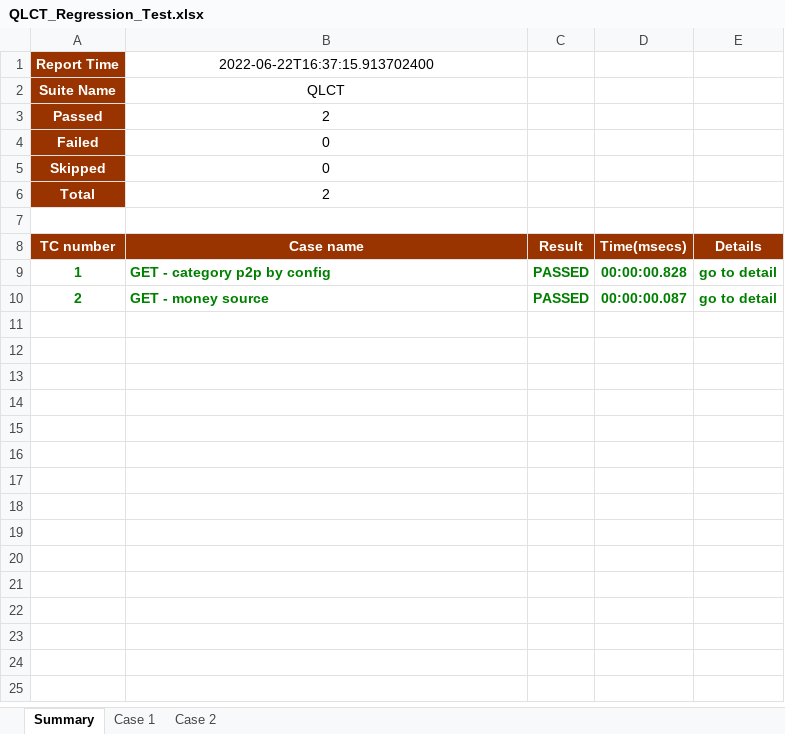
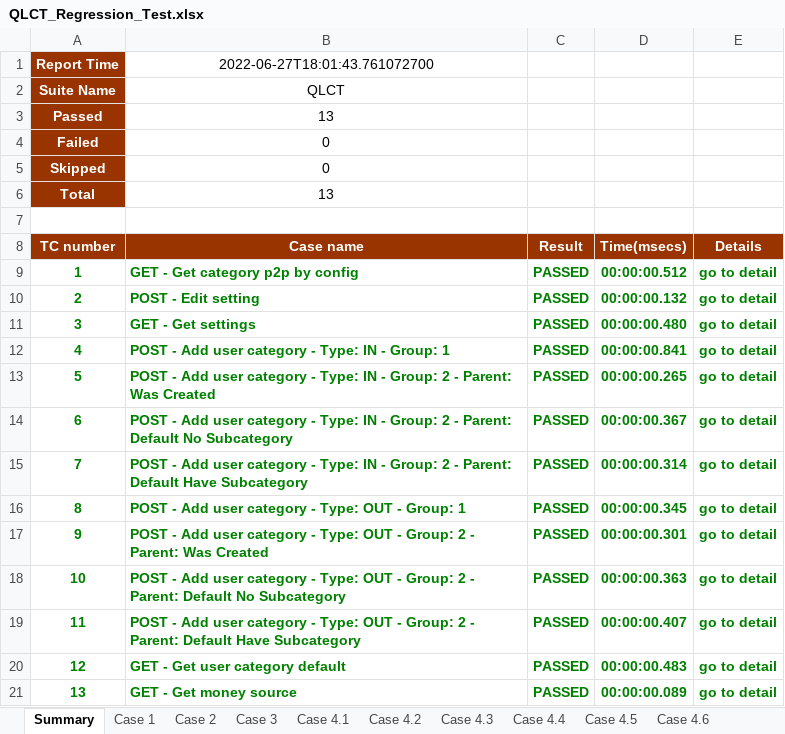
Before and after one commit to dfgdfgertt/AppiumDemoMService, an Excel workbook: test-output/QLCT_Regression_Test.xlsx, sheet Summary, drawn as a sheet; values as stored, in another font and other column widths than the file's, no borders; the diff names each change by its address in the sheet, - before the commit and + after, or states it on an @@ line.

```diff
--- a/test-output/QLCT_Regression_Test.xlsx (sheet Summary)
+++ b/test-output/QLCT_Regression_Test.xlsx (sheet Summary)
+sheet tab: Case 3
+sheet tab: Case 4.1
+sheet tab: Case 4.2
+sheet tab: Case 4.3
+sheet tab: Case 4.4
+sheet tab: Case 4.5
+sheet tab: Case 4.6
-B1 (Case name): 2022-06-22T16:37:15.913702400
+B1 (Case name): 2022-06-27T18:01:43.761072700
-B3 (Case name): 2
+B3 (Case name): 13
-B6 (Case name): 2
+B6 (Case name): 13
-B9 (Case name): GET - category p2p by config
+B9 (Case name): GET - Get category p2p by config
-D9 (Time(msecs)): 00:00:00.828
+D9 (Time(msecs)): 00:00:00.512
-B10 (Case name): GET - money source
+B10 (Case name): POST - Edit setting
-D10 (Time(msecs)): 00:00:00.087
+D10 (Time(msecs)): 00:00:00.132
+row 11: 3 | GET - Get settings | PASSED | 00:00:00.480 | go to detail
+row 12: 4 | POST - Add user category - Type: IN - Group: 1 | PASSED | 00:00:00.841 | go to detail
+row 13: 5 | POST - Add user category - Type: IN - Group: 2 - Parent: Was Created | PASSED | 00:00:00.265 | go to detail
+row 14: 6 | POST - Add user category - Type: IN - Group: 2 - Parent: Default No Subcategory | PASSED | 00:00:00.367 | go to detail
+row 15: 7 | POST - Add user category - Type: IN - Group: 2 - Parent: Default Have Subcategory | PASSED | 00:00:00.314 | go to detail
+row 16: 8 | POST - Add user category - Type: OUT - Group: 1 | PASSED | 00:00:00.345 | go to detail
+row 17: 9 | POST - Add user category - Type: OUT - Group: 2 - Parent: Was Created | PASSED | 00:00:00.301 | go to detail
+row 18: 10 | POST - Add user category - Type: OUT - Group: 2 - Parent: Default No Subcategory | PASSED | 00:00:00.363 | go to detail
+row 19: 11 | POST - Add user category - Type: OUT - Group: 2 - Parent: Default Have Subcategory | PASSED | 00:00:00.407 | go to detail
+row 20: 12 | GET - Get user category default | PASSED | 00:00:00.483 | go to detail
+row 21: 13 | GET - Get money source | PASSED | 00:00:00.089 | go to detail
```
Also changed, not shown: sheet Case 2, sheet Case 1, other sheet tabs, charts or pictures, 19 other files.
